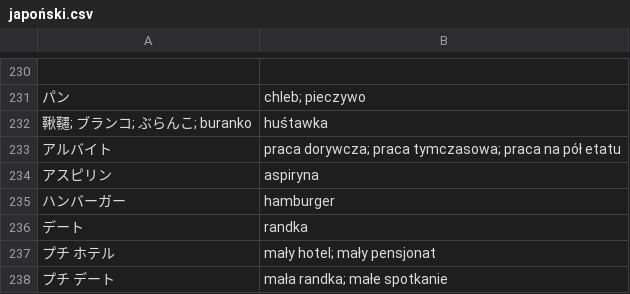
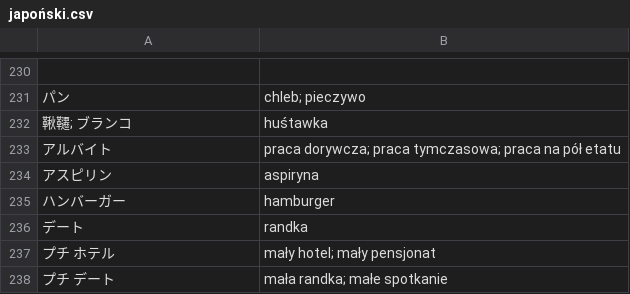
Before and after one commit to kamil-adam/anki, a CSV file: japan/japoński.csv, drawn as a sheet; only a part is shown, gaps mark what is left out.

Commit message:
japan

```diff
--- a/japan/japoński.csv
+++ b/japan/japoński.csv
@@ -231,3 +231,3 @@
 パン| chleb; pieczywo
-鞦韆; ブランコ; ぶらんこ; buranko| huśtawka
+鞦韆; ブランコ| huśtawka
 アルバイト| praca dorywcza; praca tymczasowa; praca na pół etatu
```
